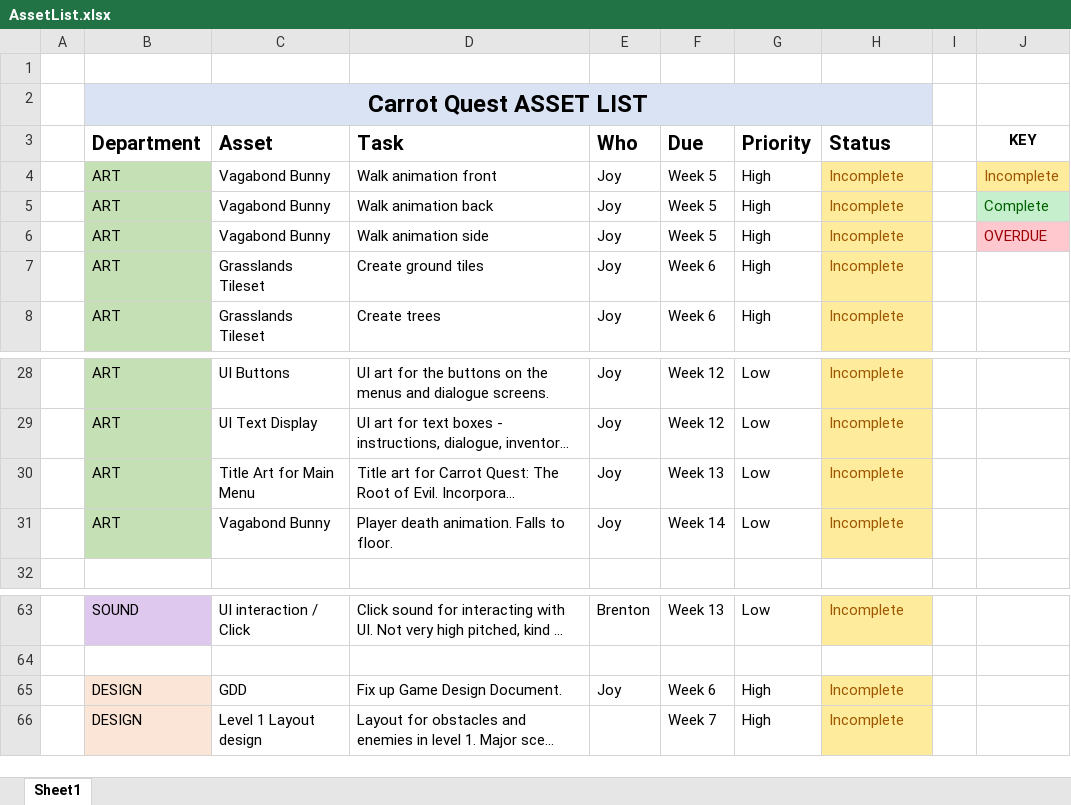
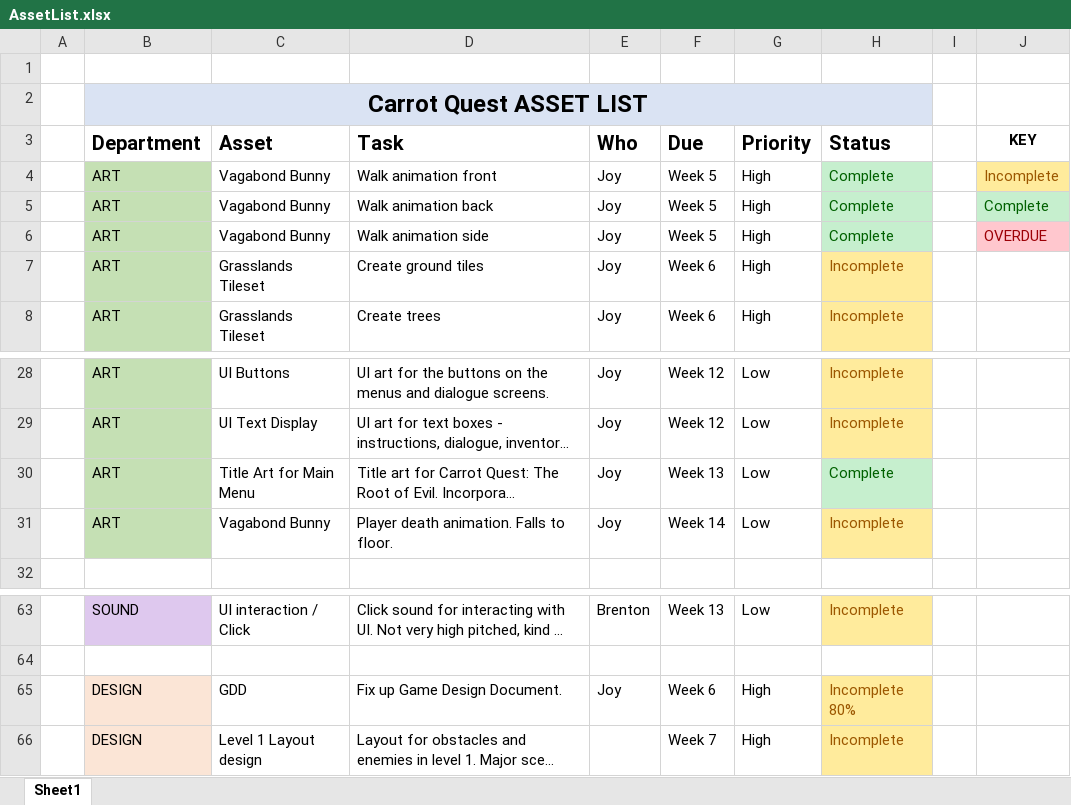
Before and after one commit to SkullNightMegaFan/DarkRoot, an Excel workbook: Documentation/AssetList.xlsx, sheet Sheet1, drawn as a sheet; only a part is shown, gaps mark what is left out; long unchanged cells end in …; values as stored, in another font and other column widths than the file's, no borders; table styles not drawn; the diff names each change by its address in the sheet, - before the commit and + after, or states it on an @@ line.

```diff
--- a/Documentation/AssetList.xlsx (sheet Sheet1)
+++ b/Documentation/AssetList.xlsx (sheet Sheet1)
-H4:H6 (Status): Incomplete
+H4:H6 (Status): Complete
@@ H4:H6 fill: #FFEB9C → #C6EFCE, text colour: #9C5700 → #006100 @@
-H30 (Status): Incomplete
+H30 (Status): Complete
@@ H30 fill: #FFEB9C → #C6EFCE, text colour: #9C5700 → #006100 @@
-H65 (Status): Incomplete
+H65 (Status): Incomplete 80%
```
Also changed, not shown: 9 other files.
